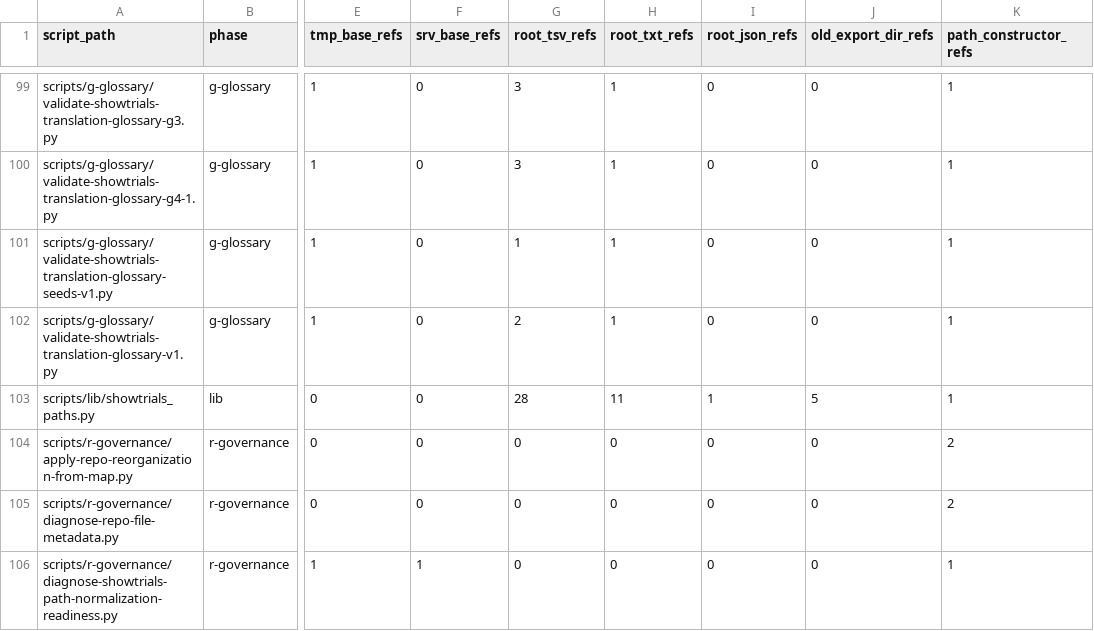
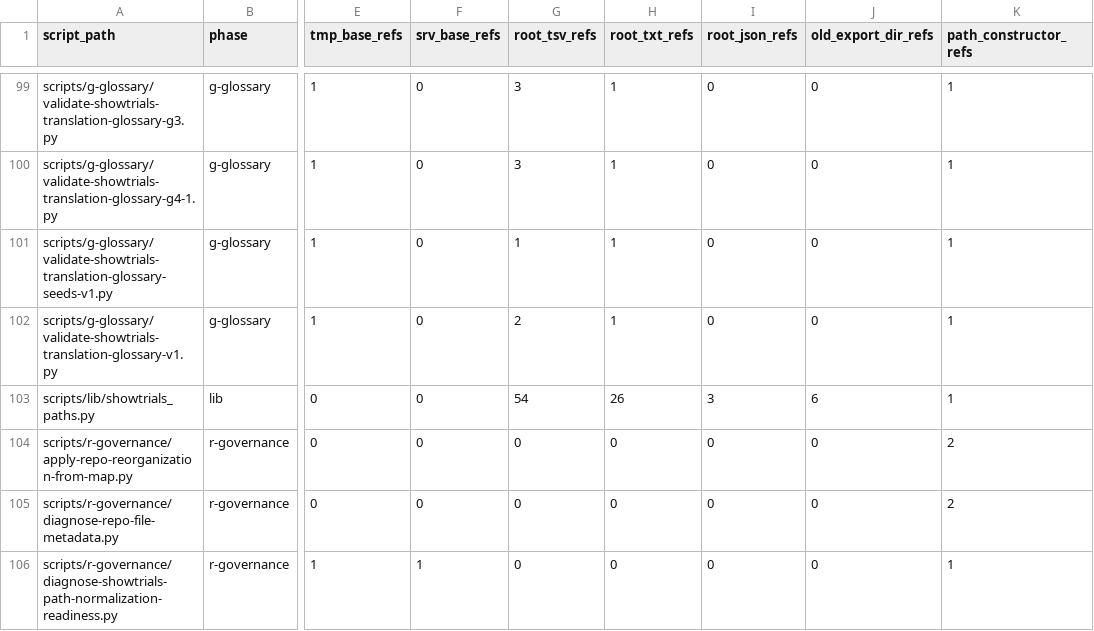
Before and after one commit to rib-thiago/showtrials-discovery, a TSV file: data/r-governance/path-audit/showtrials_path_normalization_readiness.tsv, drawn as a sheet; only a part is shown, gaps mark what is left out; the diff covers the shown part only; the diff names each change by its address in the sheet, - before the commit and + after, or states it on an @@ line.

```diff
--- a/data/r-governance/path-audit/showtrials_path_normalization_readiness.tsv
+++ b/data/r-governance/path-audit/showtrials_path_normalization_readiness.tsv
-G103 (root_tsv_refs): 28
+G103 (root_tsv_refs): 54
-H103 (root_txt_refs): 11
+H103 (root_txt_refs): 26
-I103 (root_json_refs): 1
+I103 (root_json_refs): 3
-J103 (old_export_dir_refs): 5
+J103 (old_export_dir_refs): 6
```
Also changed, not shown: 107 edited cells elsewhere in this file, 19 other files.
